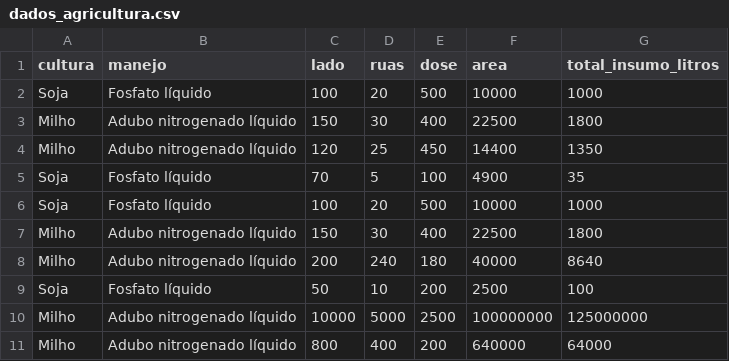
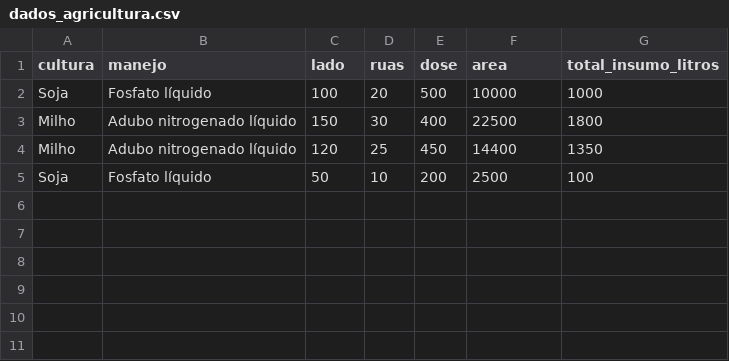
Before and after one commit to henricofernandes/FarmTech-Solutions, a CSV file: dados/dados_agricultura.csv, drawn as a sheet; the diff names each change by its address in the sheet, - before the commit and + after, or states it on an @@ line.

```diff
--- a/dados/dados_agricultura.csv
+++ b/dados/dados_agricultura.csv
-row 5: Soja | Fosfato líquido | 70 | 5 | 100 | 4900 | 35
-row 6: Soja | Fosfato líquido | 100 | 20 | 500 | 10000 | 1000
-row 7: Milho | Adubo nitrogenado líquido | 150 | 30 | 400 | 22500 | 1800
-row 8: Milho | Adubo nitrogenado líquido | 200 | 240 | 180 | 40000 | 8640
-row 10: Milho | Adubo nitrogenado líquido | 10000 | 5000 | 2500 | 100000000 | 125000000
-row 11: Milho | Adubo nitrogenado líquido | 800 | 400 | 200 | 640000 | 64000
```
Also changed, not shown: 1 other file.
